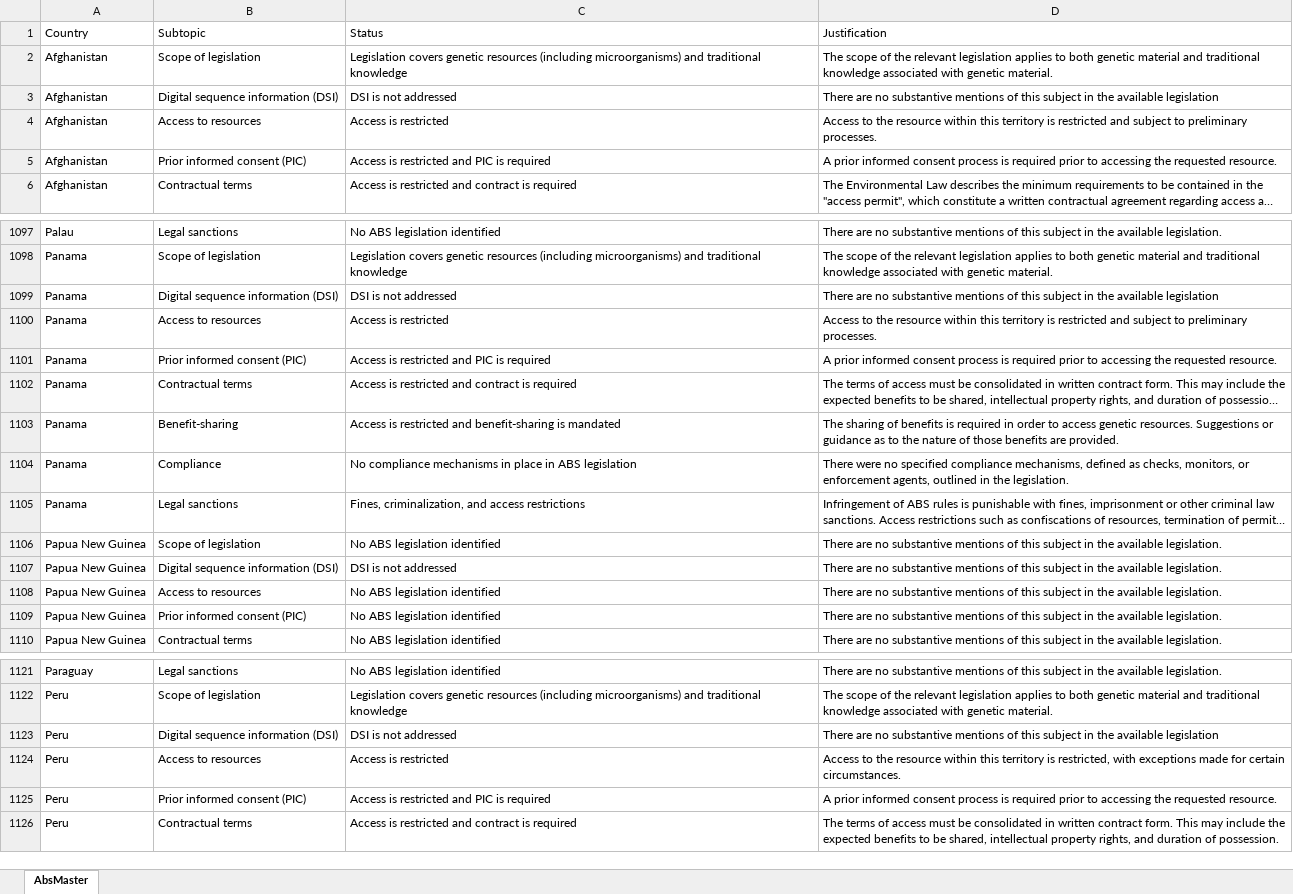
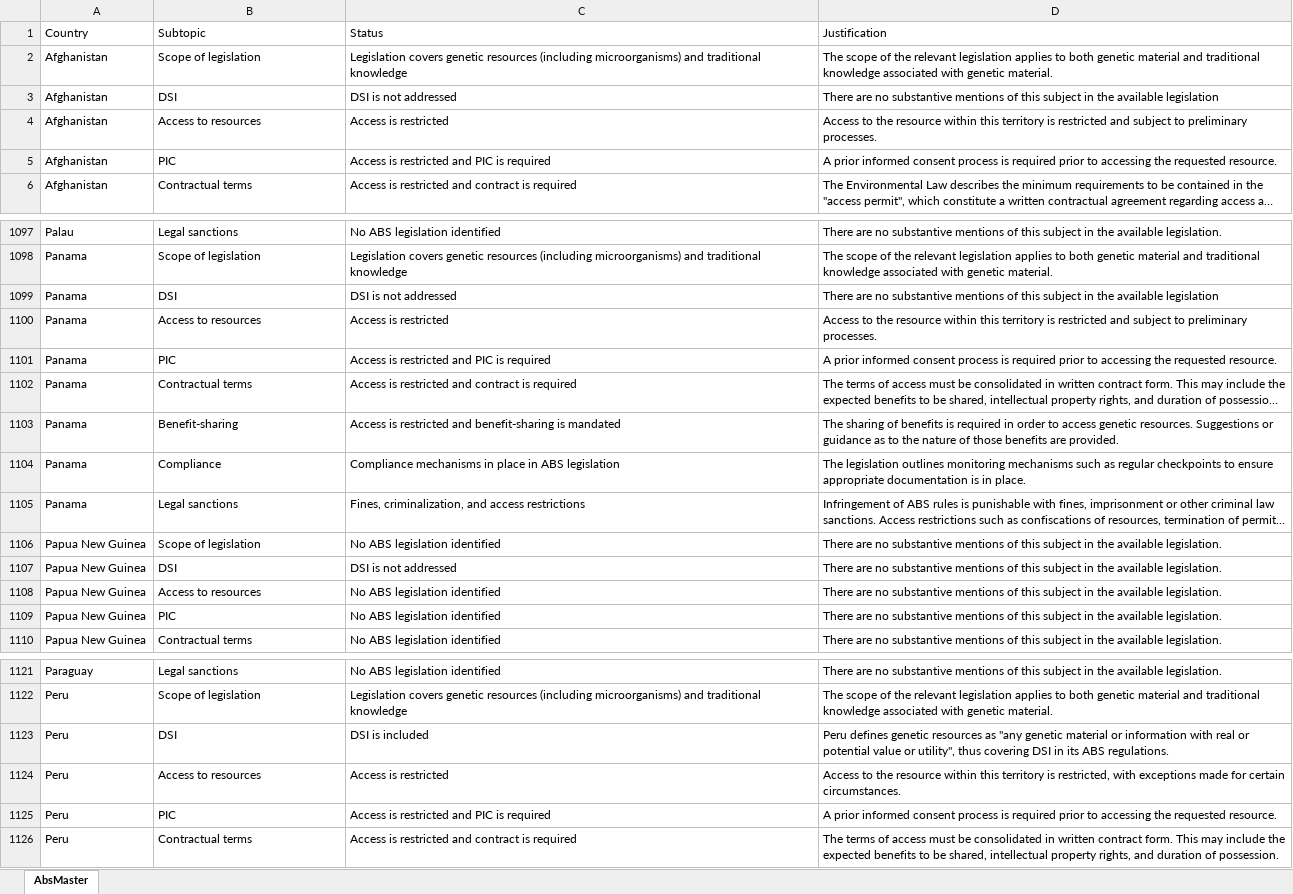
Before and after one commit to cghss/ABS, an Excel workbook: AbsMaster.xlsx, sheet AbsMaster, drawn as a sheet; only a part is shown, gaps mark what is left out; long unchanged cells end in …; values as stored, in another font and other column widths than the file's, no borders; the diff covers the shown part only; the diff names each change by its address in the sheet, - before the commit and + after, or states it on an @@ line.

```diff
--- a/AbsMaster.xlsx (sheet AbsMaster)
+++ b/AbsMaster.xlsx (sheet AbsMaster)
-B3 (Subtopic): Digital sequence information (DSI)
+B3 (Subtopic): DSI
-B5 (Subtopic): Prior informed consent (PIC)
+B5 (Subtopic): PIC
-B1099 (Subtopic): Digital sequence information (DSI)
+B1099 (Subtopic): DSI
-B1101 (Subtopic): Prior informed consent (PIC)
+B1101 (Subtopic): PIC
-C1104 (Status): No compliance mechanisms in…
+C1104 (Status): Compliance mechanisms in…
-D1104 (Justification): There were no specified compliance mechanisms, defined as checks, monitors, or enforcement agents, outlined in the legislation.
+D1104 (Justification): The legislation outlines monitoring mechanisms such as regular checkpoints to ensure appropriate documentation is in place.
-B1107 (Subtopic): Digital sequence information (DSI)
+B1107 (Subtopic): DSI
-B1109 (Subtopic): Prior informed consent (PIC)
+B1109 (Subtopic): PIC
-B1123 (Subtopic): Digital sequence information (DSI)
+B1123 (Subtopic): DSI
-C1123 (Status): DSI is not addressed
+C1123 (Status): DSI is included
-D1123 (Justification): There are no substantive mentions of this subject in the available legislation
+D1123 (Justification): Peru defines genetic resources as "any genetic material or information with real or potential value or utility", thus covering DSI in its ABS regulations.
-B1125 (Subtopic): Prior informed consent (PIC)
+B1125 (Subtopic): PIC
```
Also changed, not shown: 430 edited cells elsewhere in this sheet, 14 other files.
